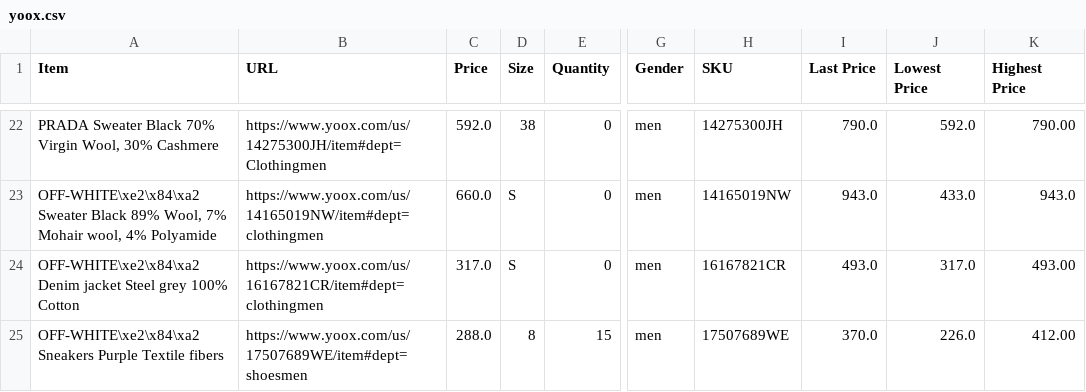
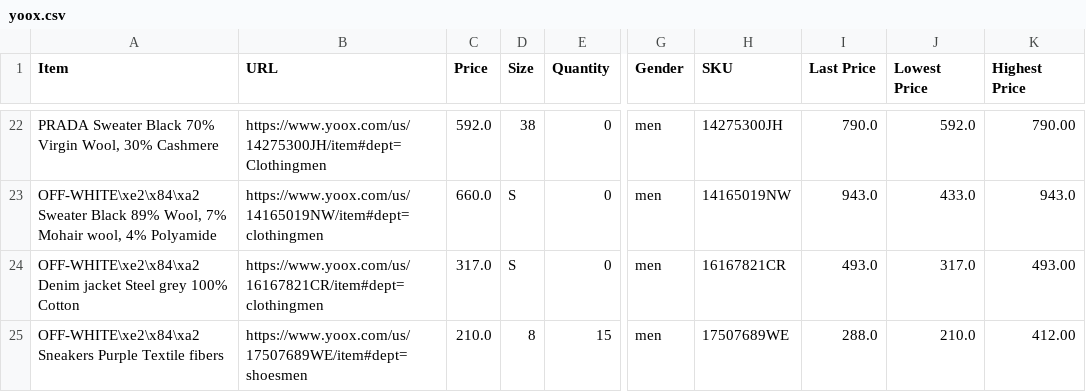
Before and after one commit to wilsonwong1990/Fashion-Tracker, a CSV file: store-csvs/yoox.csv, drawn as a sheet; only a part is shown, gaps mark what is left out; the diff names each change by its address in the sheet, - before the commit and + after, or states it on an @@ line.

```diff
--- a/store-csvs/yoox.csv
+++ b/store-csvs/yoox.csv
-C25 (Price): 288.0
+C25 (Price): 210.0
-I25 (Last Price): 370.0
+I25 (Last Price): 288.0
-J25 (Lowest Price): 226.0
+J25 (Lowest Price): 210.0
```
